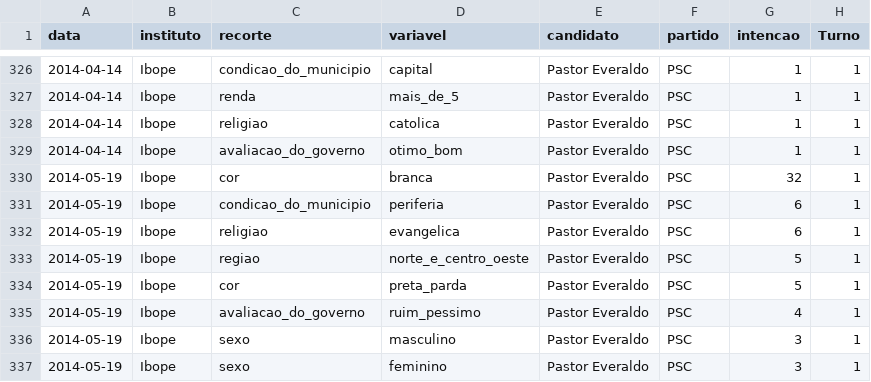
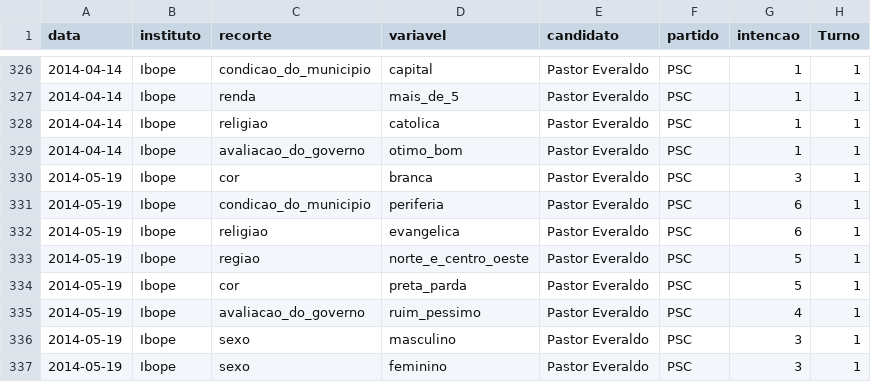
Before and after one commit to diraol/ibope, a CSV file: dados/recortes_ibope_2014.csv, drawn as a sheet; only a part is shown, gaps mark what is left out.

Commit message:
pastor - raca

```diff
--- a/dados/recortes_ibope_2014.csv
+++ b/dados/recortes_ibope_2014.csv
@@ -329,3 +329,3 @@ data,instituto,recorte,variavel,candidato,partido,intencao,Turno
 2014-04-14,Ibope,avaliacao_do_governo,otimo_bom,Pastor Everaldo,PSC,1,1
-2014-05-19,Ibope,cor,branca,Pastor Everaldo,PSC,32,1
+2014-05-19,Ibope,cor,branca,Pastor Everaldo,PSC,3,1
 2014-05-19,Ibope,condicao_do_municipio,periferia,Pastor Everaldo,PSC,6,1
```
